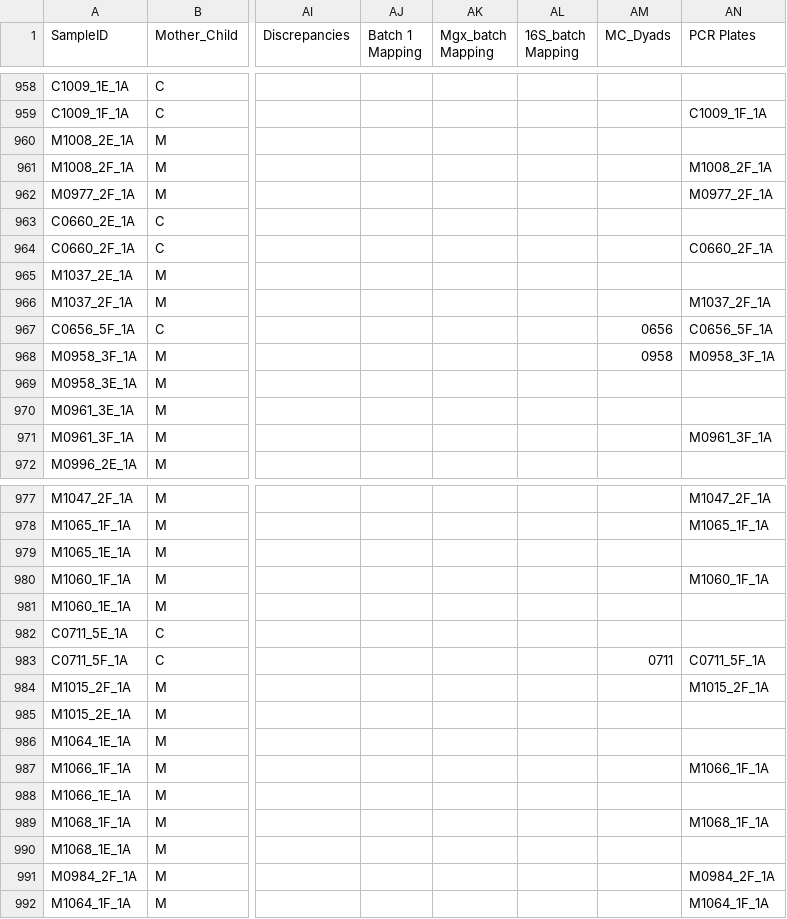
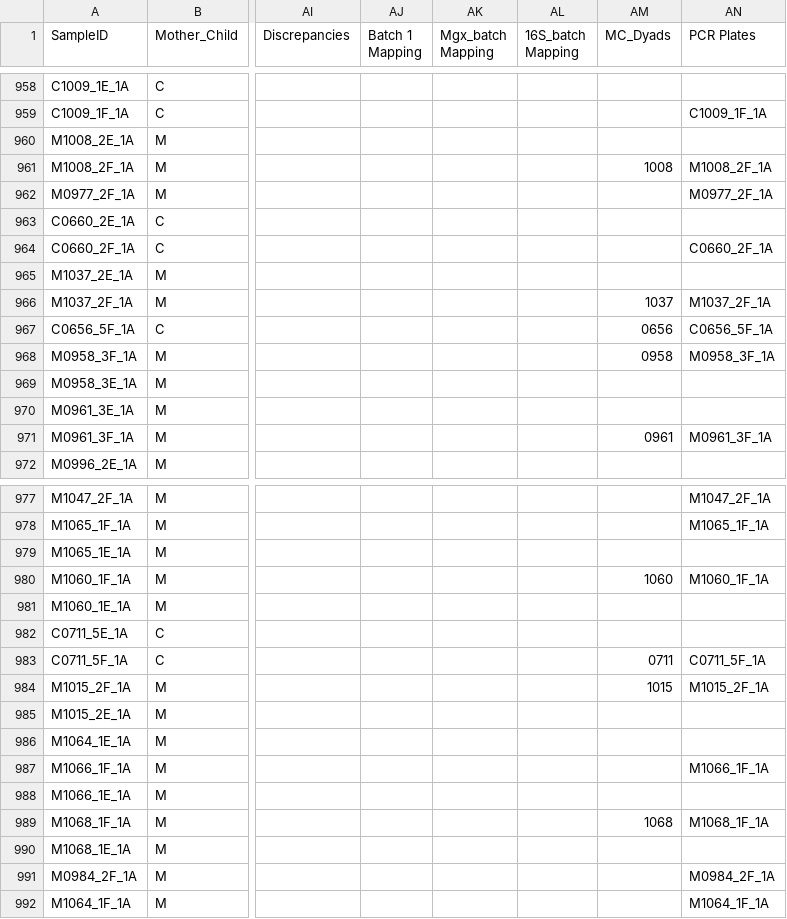
Before and after one commit to Klepac-Ceraj-Lab/echo_metadata, a CSV file: master_fecal_samples.csv, drawn as a sheet; only a part is shown, gaps mark what is left out; the diff covers the shown part only; the diff names each change by its address in the sheet, - before the commit and + after, or states it on an @@ line.

```diff
--- a/master_fecal_samples.csv
+++ b/master_fecal_samples.csv
-AM961 (MC_Dyads): (empty)
+AM961 (MC_Dyads): 1008
-AM966 (MC_Dyads): (empty)
+AM966 (MC_Dyads): 1037
-AM971 (MC_Dyads): (empty)
+AM971 (MC_Dyads): 0961
-AM980 (MC_Dyads): (empty)
+AM980 (MC_Dyads): 1060
-AM984 (MC_Dyads): (empty)
+AM984 (MC_Dyads): 1015
-AM989 (MC_Dyads): (empty)
+AM989 (MC_Dyads): 1068
```
Also changed, not shown: 66 edited cells elsewhere in this file.
